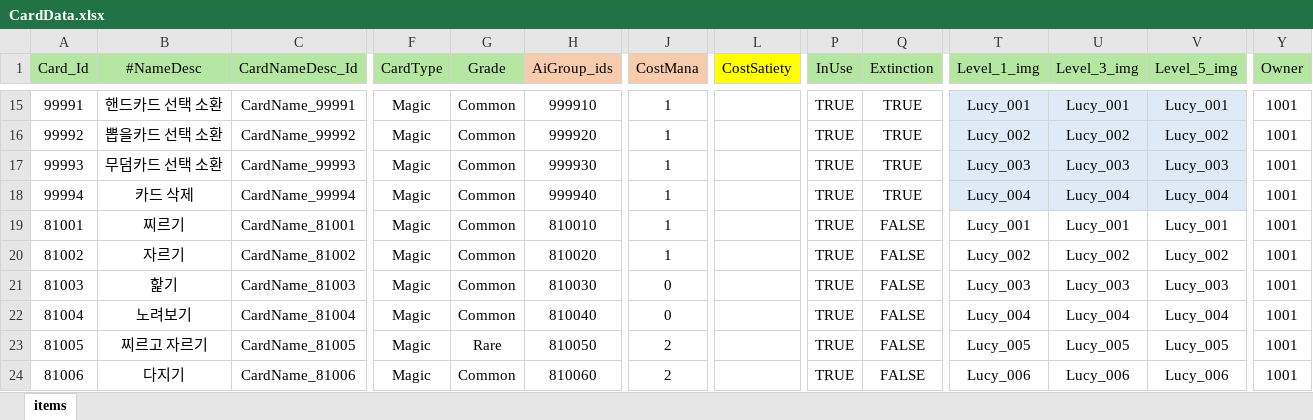
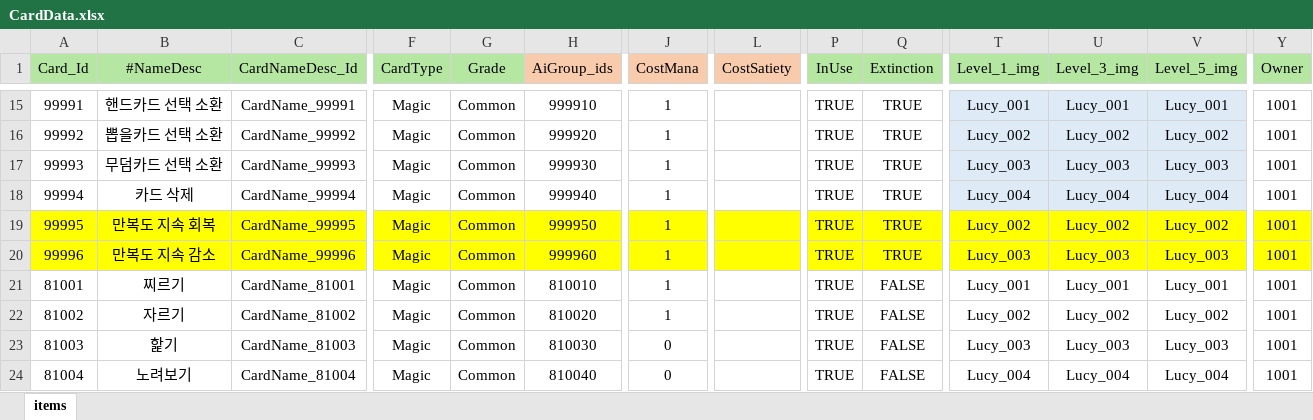
Before and after one commit to Milkbboy/repo, an Excel workbook: Assets/ERang/Excels/CardData.xlsx, sheet items, drawn as a sheet; only a part is shown, gaps mark what is left out; the shorter side is filled out with more unchanged rows; values as stored, in another font and other column widths than the file's, no borders; rows hold the shown columns only; the diff names each change by its address in the sheet, - before the commit and + after, or states it on an @@ line.

```diff
--- a/Assets/ERang/Excels/CardData.xlsx (sheet items)
+++ b/Assets/ERang/Excels/CardData.xlsx (sheet items)
-L1 fill: #FFFF00
+L1 fill: #F8CBAD
+row 19: 99995 | 만복도 지속 회복 | CardName_99995 | Magic | Common | 999950 | 1 |  | TRUE | TRUE | Lucy_002 | Lucy_002 | Lucy_002 | 1001
+row 20: 99996 | 만복도 지속 감소 | CardName_99996 | Magic | Common | 999960 | 1 |  | TRUE | TRUE | Lucy_003 | Lucy_003 | Lucy_003 | 1001
```
Also changed, not shown: Assets/ERang/Excels/AbilityData.xlsx, Assets/ERang/Excels/AiData.xlsx, 9 other files.
